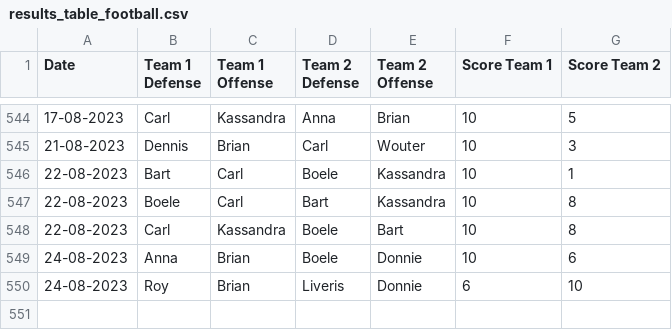
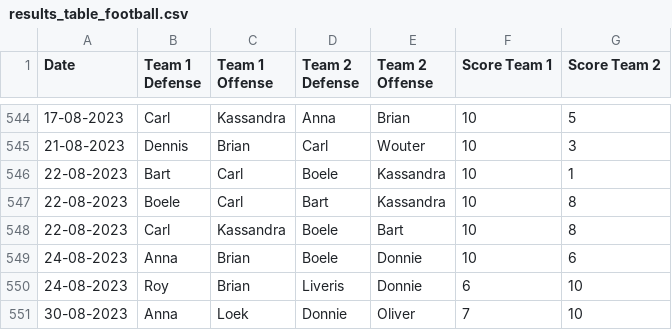
Before and after one commit to BartvonMeijenfeldt/fussball_rankings, a CSV file: results_table_football.csv, drawn as a sheet; only a part is shown, gaps mark what is left out.

```diff
--- a/results_table_football.csv
+++ b/results_table_football.csv
@@ -550 +550,2 @@ Date,Team 1 Defense,Team 1 Offense,Team 2 Defense,Team 2 Offense,Score Team 1,Sc
 24-08-2023,Roy,Brian,Liveris,Donnie,6,10
+30-08-2023,Anna,Loek,Donnie,Oliver,7,10
```
Also changed, not shown: beta_ratings.csv, calculations.csv, 1 other file.
